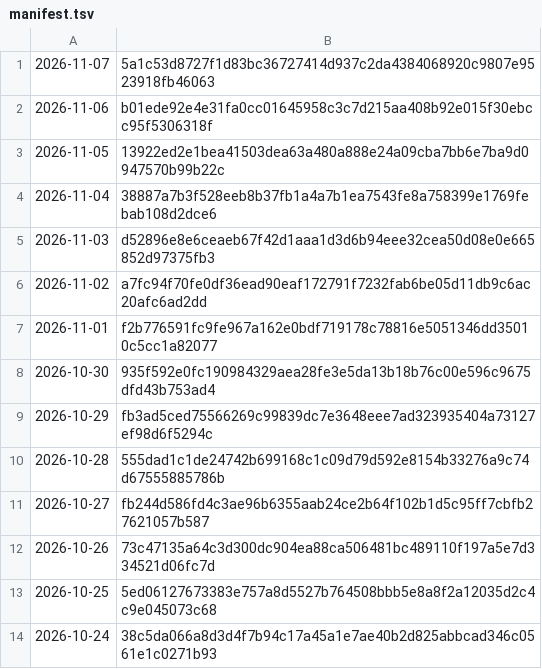
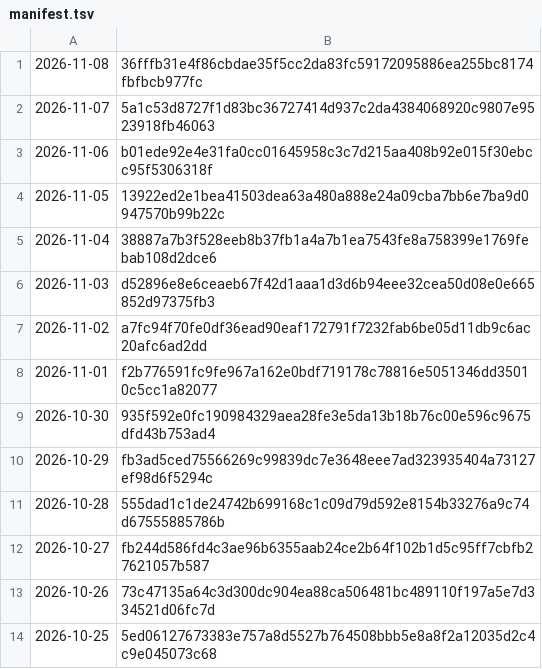
Before and after one commit to grahamwheaton/rupert-reading-missions, a TSV file: published/archive/manifest.tsv, drawn as a sheet.

```diff
--- a/published/archive/manifest.tsv
+++ b/published/archive/manifest.tsv
@@ -1 +1,2 @@
+2026-11-08	36fffb31e4f86cbdae35f5cc2da83fc59172095886ea255bc8174fbfbcb977fc
 2026-11-07	5a1c53d8727f1d83bc36727414d937c2da4384068920c9807e9523918fb46063
@@ -13,2 +14 @@
 2026-10-25	5ed06127673383e757a8d5527b764508bbb5e8a8f2a12035d2c4c9e045073c68
-2026-10-24	38c5da066a8d3d4f7b94c17a45a1e7ae40b2d825abbcad346c0561e1c0271b93
```
Also changed, not shown: 8 other files.
